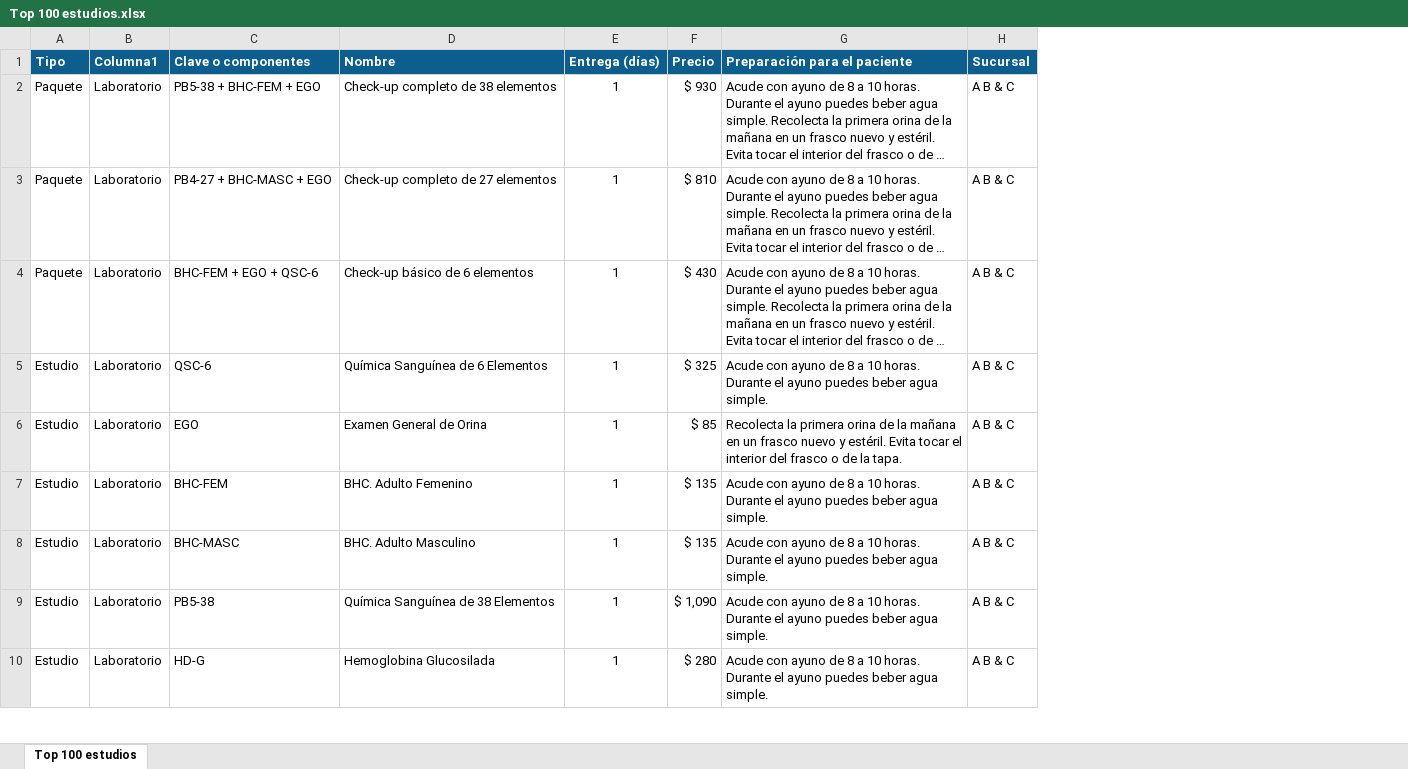
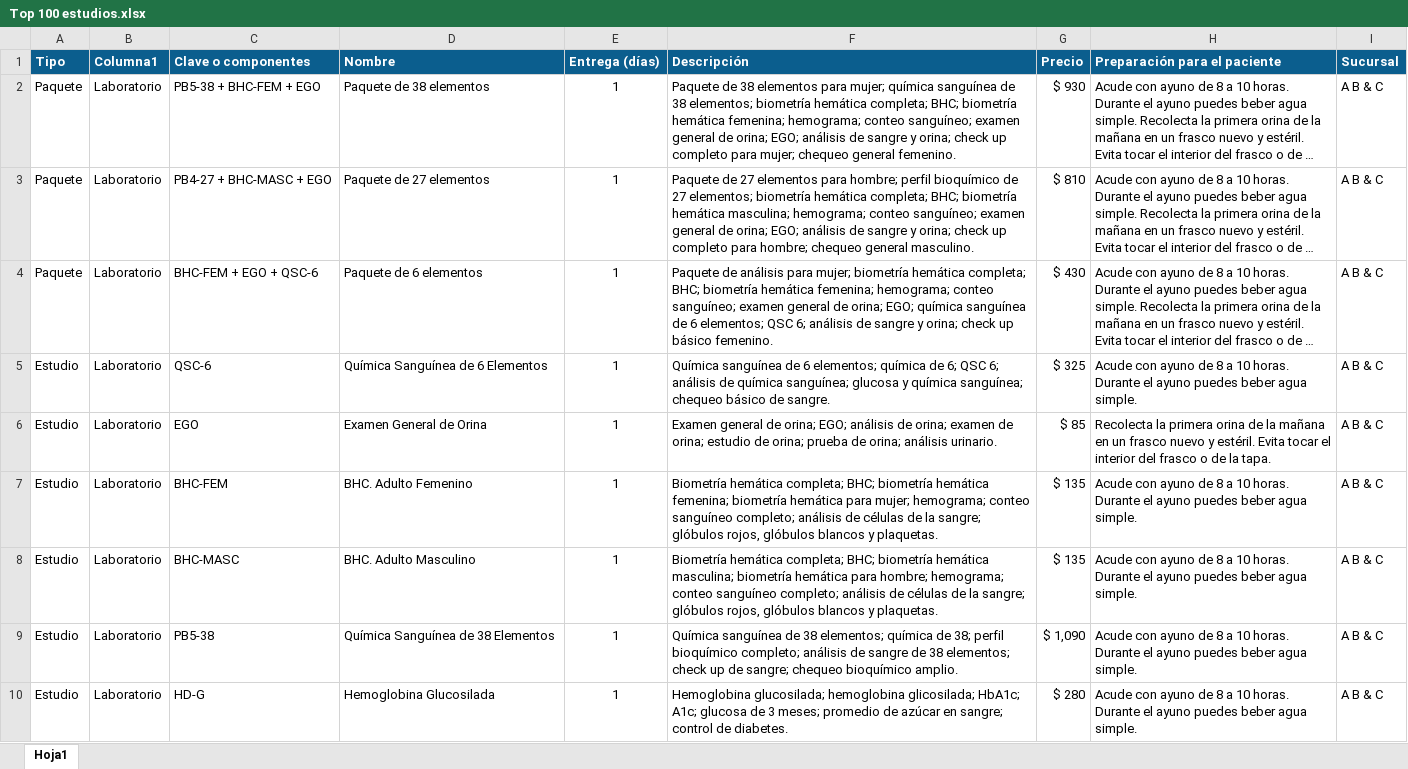
Before and after one commit to Partum-design/BIOSWEB, an Excel workbook: estudios/Top 100 estudios.xlsx, sheet Hoja1, drawn as a sheet; only a part is shown; long unchanged cells end in …; values as stored, in another font and other column widths than the file's, no borders; table styles not drawn; the diff covers the shown part only; the diff names each change by its address in the sheet, - before the commit and + after, or states it on an @@ line.

```diff
--- a/estudios/Top 100 estudios.xlsx (sheet Hoja1)
+++ b/estudios/Top 100 estudios.xlsx (sheet Hoja1)
-sheet tab: Top 100 estudios
+sheet tab: Hoja1
+column F (Descripción), rows 2-10: Paquete de 38 elementos para mujer; química sanguínea de 38 elementos; biometría hemática completa; BHC; biometría hemática femenina; hemograma; conteo sanguíneo; examen general de orina; EGO; análisis de sangre y orina; check up completo para mujer; chequeo general femenino. | Paquete de 27 elementos para hombre; perfil bioquímico de 27 elementos; biometría hemática completa; BHC; biometría hemática masculina; hemograma; conteo sanguíneo; examen general de orina; EGO; análisis de sangre y orina; check up completo para hombre; chequeo general masculino. | Paquete de análisis para mujer; biometría hemática completa; BHC; biometría hemática femenina; hemograma; conteo sanguíneo; examen general de orina; EGO; química sanguínea de 6 elementos; QSC 6; análisis de sangre y orina; check up básico femenino. | Química sanguínea de 6 elementos; química de 6; QSC 6; análisis de química sanguínea; glucosa y química sanguínea; chequeo básico de sangre. | Examen general de orina; EGO; análisis de orina; examen de orina; estudio de orina; prueba de orina; análisis urinario. | Biometría hemática completa; BHC; biometría hemática femenina; biometría hemática para mujer; hemograma; conteo sanguíneo completo; análisis de células de la sangre; glóbulos rojos, glóbulos blancos y plaquetas. | Biometría hemática completa; BHC; biometría hemática masculina; biometría hemática para hombre; hemograma; conteo sanguíneo completo; análisis de células de la sangre; glóbulos rojos, glóbulos blancos y plaquetas. | Química sanguínea de 38 elementos; química de 38; perfil bioquímico completo; análisis de sangre de 38 elementos; check up de sangre; chequeo bioquímico amplio. | Hemoglobina glucosilada; hemoglobina glicosilada; HbA1c; A1c; glucosa de 3 meses; promedio de azúcar en sangre; control de diabetes.
-D2 (Nombre): Check-up completo de 38 elementos
+D2 (Nombre): Paquete de 38 elementos
-D3 (Nombre): Check-up completo de 27 elementos
+D3 (Nombre): Paquete de 27 elementos
-D4 (Nombre): Check-up básico de 6 elementos
+D4 (Nombre): Paquete de 6 elementos
```
Also changed, not shown: 1 edited cell and cell formats elsewhere in this sheet, 31 other files.
